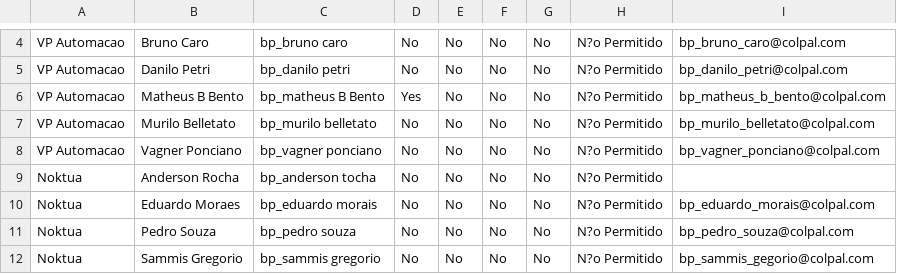
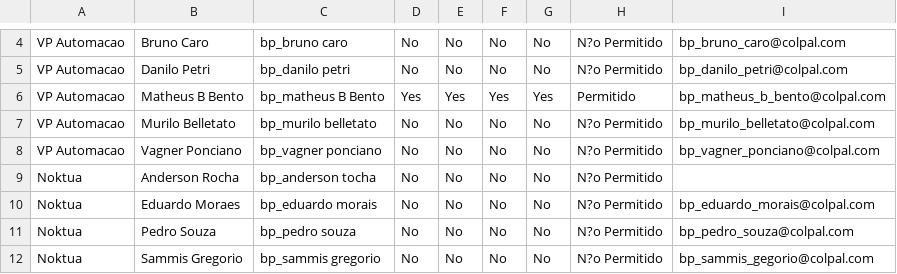
Before and after one commit to danielnakajima/auto_csv, a CSV file: pam/pam_sheet.csv, drawn as a sheet; only a part is shown, gaps mark what is left out.

Commit message:
Automated update from Google Sheets

```diff
--- a/pam/pam_sheet.csv
+++ b/pam/pam_sheet.csv
@@ -5,3 +5,3 @@ VP Automacao,Bruno Caro,bp_bruno caro,No,No,No,No,N?o Permitido,bp_bruno_caro@co
 VP Automacao,Danilo Petri,bp_danilo petri,No,No,No,No,N?o Permitido,bp_danilo_petri@colpal.com
-VP Automacao,Matheus B Bento,bp_matheus B Bento,Yes,No,No,No,N?o Permitido,bp_matheus_b_bento@colpal.com
+VP Automacao,Matheus B Bento,bp_matheus B Bento,Yes,Yes,Yes,Yes,Permitido,bp_matheus_b_bento@colpal.com
 VP Automacao,Murilo Belletato,bp_murilo belletato,No,No,No,No,N?o Permitido,bp_murilo_belletato@colpal.com
```
